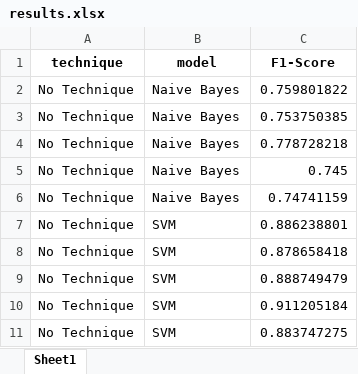
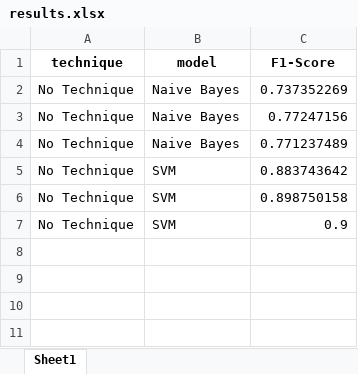
Before and after one commit to GabrielLima60/Best-Classification-AI, an Excel workbook: results table/results.xlsx, sheet Sheet1, drawn as a sheet; values as stored, in another font and other column widths than the file's, no borders; removed rows and columns are numbered as before the commit, all else as after; the diff names each change by its address in the sheet, - before the commit and + after, or states it on an @@ line.

```diff
--- a/results table/results.xlsx (sheet Sheet1)
+++ b/results table/results.xlsx (sheet Sheet1)
-C2 (F1-Score): 0.759801822
+C2 (F1-Score): 0.737352269
-C3 (F1-Score): 0.753750385
+C3 (F1-Score): 0.77247156
-C4 (F1-Score): 0.778728218
+C4 (F1-Score): 0.771237489
-row 5: No Technique | Naive Bayes | 0.745
-row 6: No Technique | Naive Bayes | 0.74741159
-C5 (F1-Score): 0.886238801
+C5 (F1-Score): 0.883743642
-C6 (F1-Score): 0.878658418
+C6 (F1-Score): 0.898750158
-C7 (F1-Score): 0.888749479
+C7 (F1-Score): 0.9
-row 10: No Technique | SVM | 0.911205184
-row 11: No Technique | SVM | 0.883747275
```
Also changed, not shown: 4 other files.
